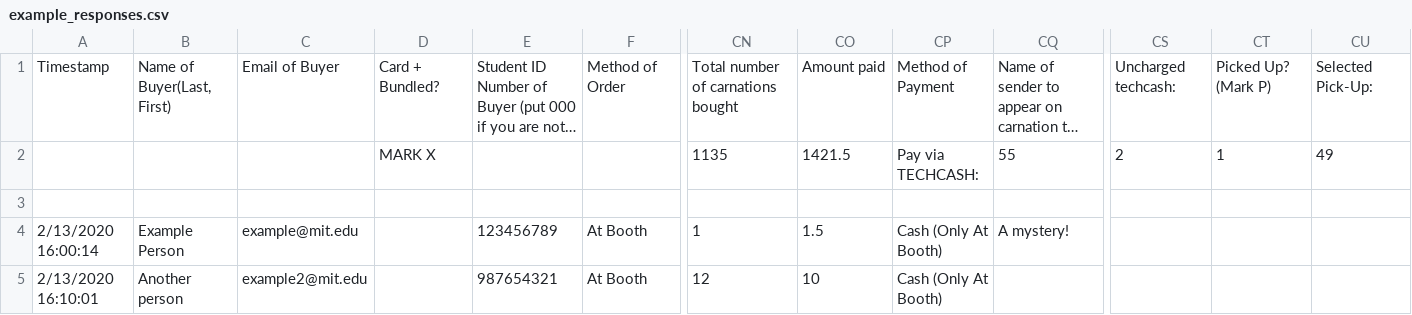
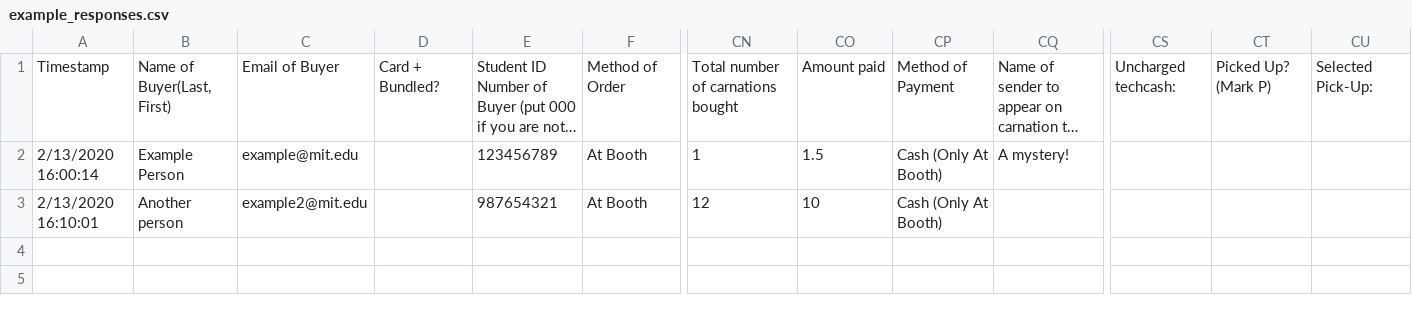
Before and after one commit to rweinberger/hrw_carnation_card_generator, a CSV file: csv/example_responses.csv, drawn as a sheet; only a part is shown, gaps mark what is left out; long unchanged cells end in …; rows hold the shown columns only; the diff names each change by its address in the sheet, - before the commit and + after, or states it on an @@ line.

Commit message:
Update example csv

```diff
--- a/csv/example_responses.csv
+++ b/csv/example_responses.csv
-row 2:  |  |  | MARK X |  |  | 1135 | 1421.5 | Pay via TECHCASH: | 55 | 2 | 1 | 49
-row 3: (empty)
```
